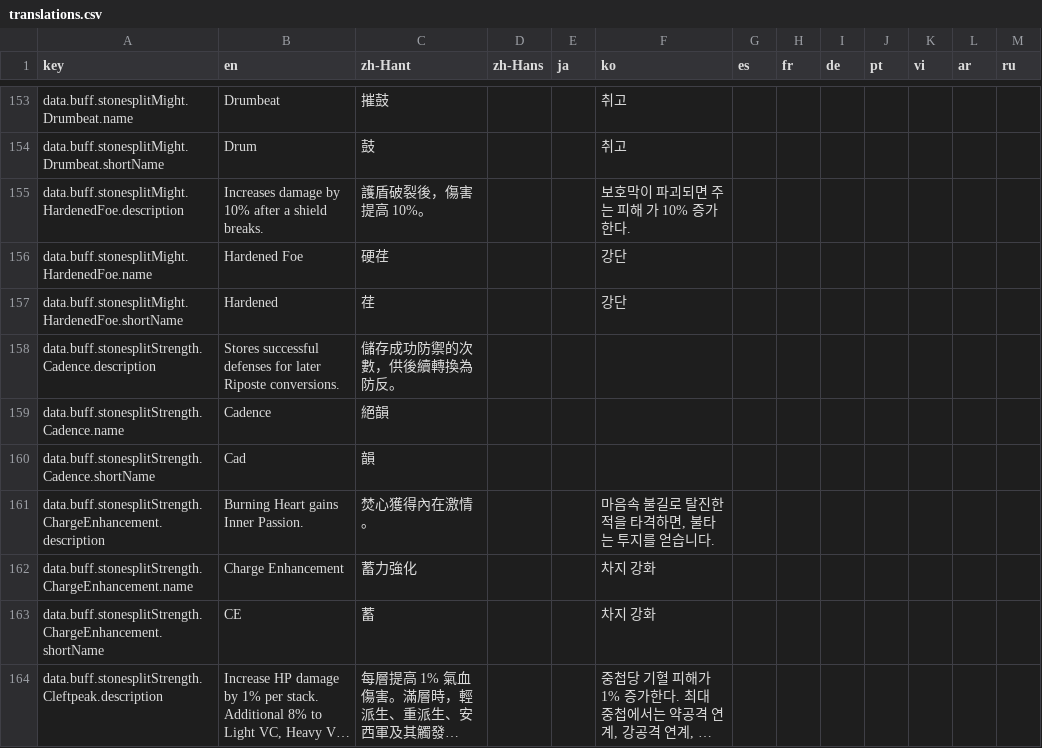
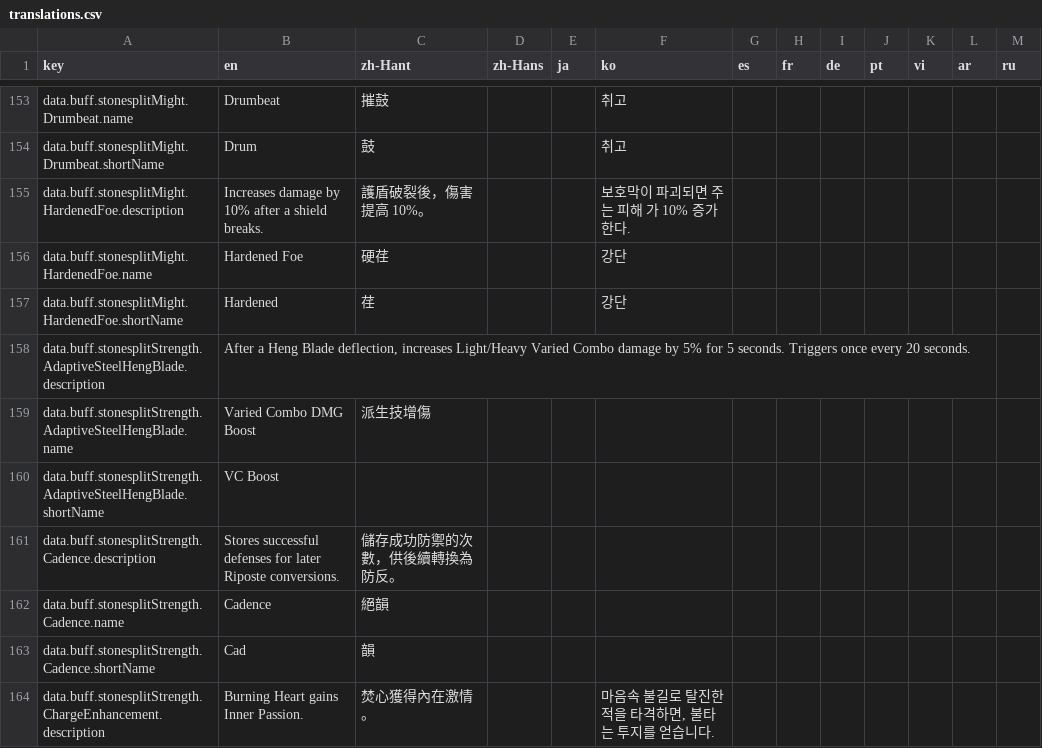
Before and after one commit to MatyeusM/where-builds-meet, a CSV file: locales/translations.csv, drawn as a sheet; only a part is shown, gaps mark what is left out; the shorter side is filled out with more unchanged rows; long unchanged cells end in ….

Commit message:
Correct Snowbreak Spring scaling and add the Adaptive Steel deflection buff.
Model the confirmed additive base damage enhancement and Heng Blade Varied Combo bonus using existing damage effects, while preserving Might-only selection.

```diff
--- a/locales/translations.csv
+++ b/locales/translations.csv
@@ -157,2 +157,5 @@ data.buff.stonesplitMight.HardenedFoe.name,Hardened Foe,硬荏,,,강단,,,,,,,
 data.buff.stonesplitMight.HardenedFoe.shortName,Hardened,荏,,,강단,,,,,,,
+data.buff.stonesplitStrength.AdaptiveSteelHengBlade.description,"After a Heng Blade deflection, increases Light/Heavy Varied Combo damage by 5% for 5 seconds. Triggers once every 20 seconds.",,,,,,,,,,,
+data.buff.stonesplitStrength.AdaptiveSteelHengBlade.name,Varied Combo DMG Boost,派生技增傷,,,,,,,,,,
+data.buff.stonesplitStrength.AdaptiveSteelHengBlade.shortName,VC Boost,,,,,,,,,,,
 data.buff.stonesplitStrength.Cadence.description,Stores successful defenses for later Riposte conversions.,儲存成功防禦的次數，供後續轉換為防反。,,,,,,,,,,
```
Also changed, not shown: 10 other files.
